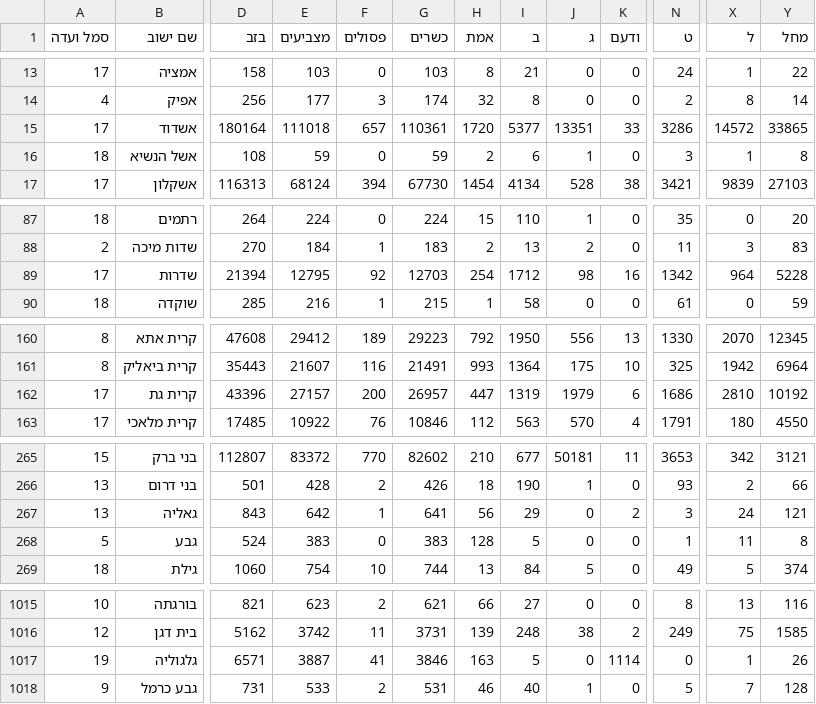
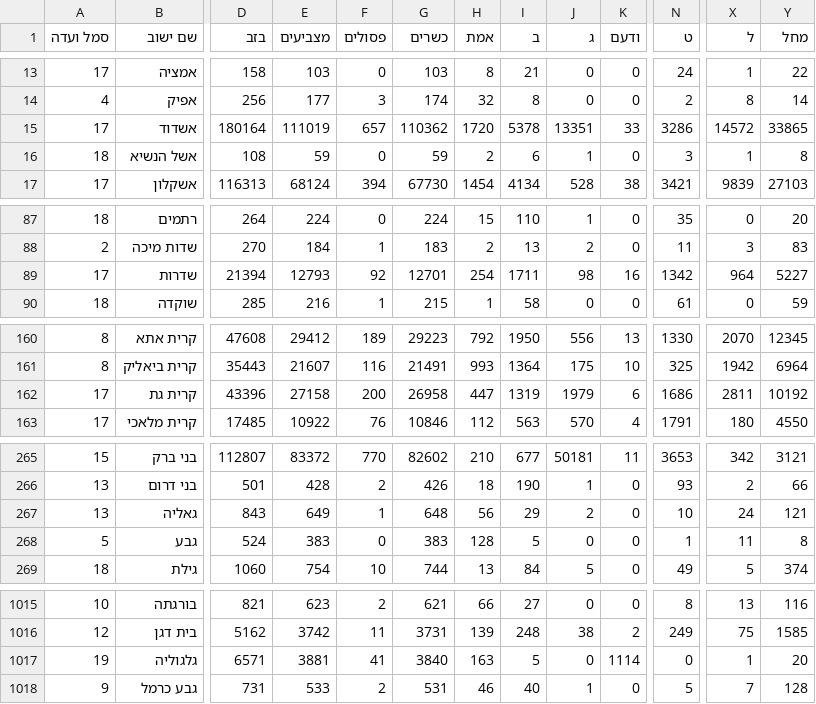
Before and after one commit to sapir/israel-votes24-data, a CSV file: expc.csv, drawn as a sheet; only a part is shown, gaps mark what is left out; the diff covers the shown part only; the diff names each change by its address in the sheet, - before the commit and + after, or states it on an @@ line.

Commit message:
Update data

```diff
--- a/expc.csv
+++ b/expc.csv
-E15 (מצביעים): 111018
+E15 (מצביעים): 111019
-G15 (כשרים): 110361
+G15 (כשרים): 110362
-I15 (ב): 5377
+I15 (ב): 5378
-E89 (מצביעים): 12795
+E89 (מצביעים): 12793
-G89 (כשרים): 12703
+G89 (כשרים): 12701
-I89 (ב): 1712
+I89 (ב): 1711
-Y89 (מחל): 5228
+Y89 (מחל): 5227
-E162 (מצביעים): 27157
+E162 (מצביעים): 27158
-G162 (כשרים): 26957
+G162 (כשרים): 26958
-X162 (ל): 2810
+X162 (ל): 2811
-E267 (מצביעים): 642
+E267 (מצביעים): 649
-G267 (כשרים): 641
+G267 (כשרים): 648
-J267 (ג): 0
+J267 (ג): 2
-K267 (ודעם): 2
+K267 (ודעם): 0
-N267 (ט): 3
+N267 (ט): 10
-E1017 (מצביעים): 3887
+E1017 (מצביעים): 3881
-G1017 (כשרים): 3846
+G1017 (כשרים): 3840
-Y1017 (מחל): 26
+Y1017 (מחל): 20
```
Also changed, not shown: 8 edited cells elsewhere in this file, 1 other file.
